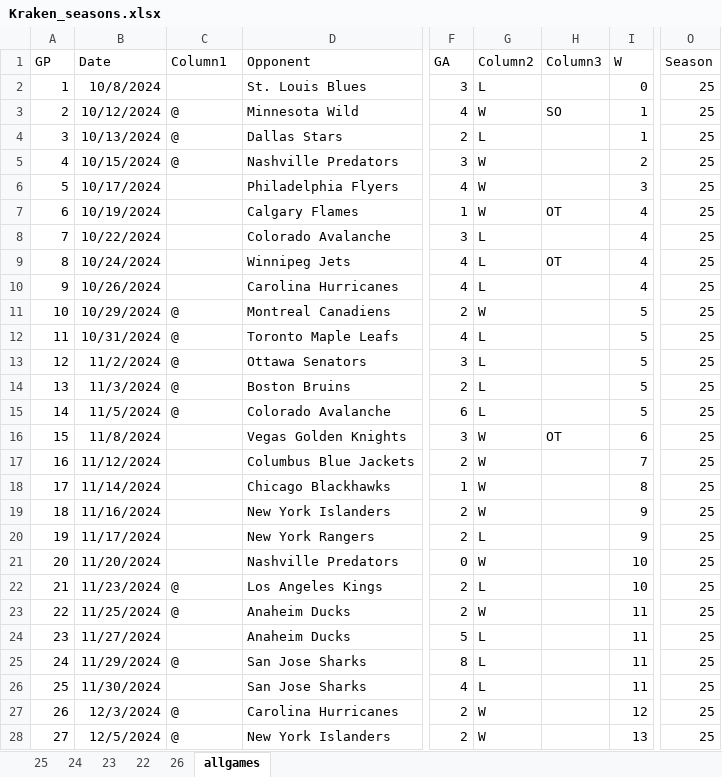
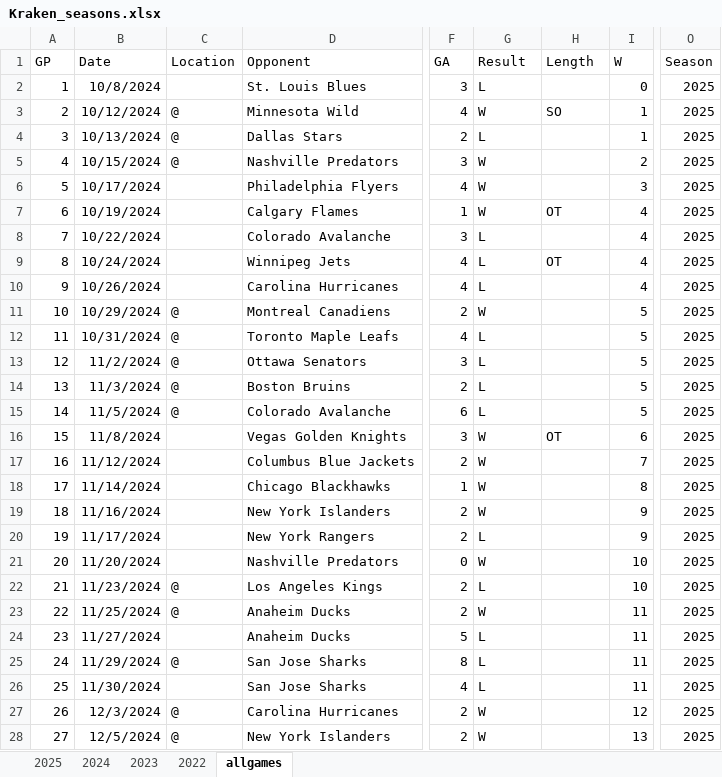
Before and after one commit to jhackmeister/hockey-stats, an Excel workbook: data/Kraken_seasons.xlsx, sheet allgames, drawn as a sheet; only a part is shown, gaps mark what is left out; values as stored, in another font and other column widths than the file's, no borders; table styles not drawn; the diff covers the shown part only; the diff names each change by its address in the sheet, - before the commit and + after, or states it on an @@ line.

Commit message:
cleaning up past seasons pull and adding logos to pac div plots

```diff
--- a/data/Kraken_seasons.xlsx (sheet allgames)
+++ b/data/Kraken_seasons.xlsx (sheet allgames)
-sheet tab: 25
+sheet tab: 2025
-sheet tab: 24
+sheet tab: 2024
-sheet tab: 23
+sheet tab: 2023
-sheet tab: 22
+sheet tab: 2022
-sheet tab: 26
-C1: Column1
+C1: Location
-G1: Column2
+G1: Result
-H1: Column3
+H1: Length
-O2:O28 (Season): 25
+O2:O28 (Season): 2025
```
Also changed, not shown: 301 edited cells elsewhere in this sheet, 6 other files.
